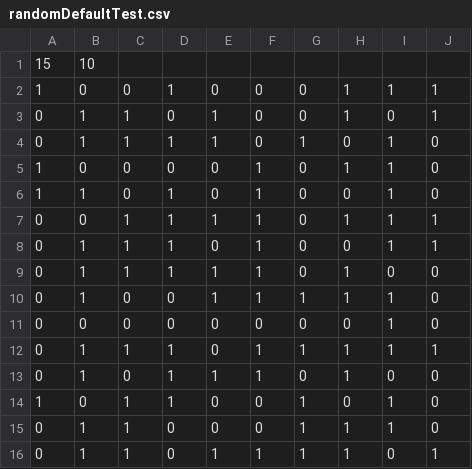
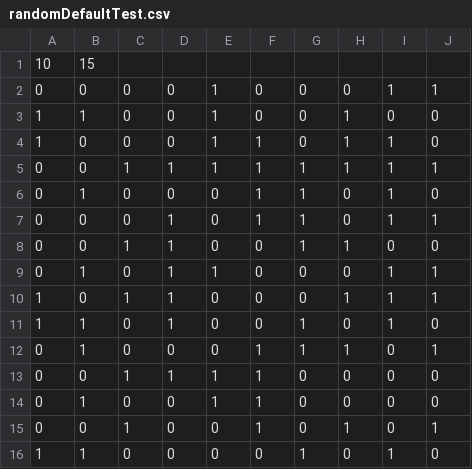
Before and after one commit to nex-pixel/cellsociety_team10, a CSV file: data/game_of_life/randomDefaultTest.csv, drawn as a sheet.

```diff
--- a/data/game_of_life/randomDefaultTest.csv
+++ b/data/game_of_life/randomDefaultTest.csv
@@ -1,16 +1,16 @@
-15,10
-1,0,0,1,0,0,0,1,1,1
-0,1,1,0,1,0,0,1,0,1
-0,1,1,1,1,0,1,0,1,0
-1,0,0,0,0,1,0,1,1,0
-1,1,0,1,0,1,0,0,1,0
-0,0,1,1,1,1,0,1,1,1
-0,1,1,1,0,1,0,0,1,1
-0,1,1,1,1,1,0,1,0,0
-0,1,0,0,1,1,1,1,1,0
-0,0,0,0,0,0,0,0,1,0
-0,1,1,1,0,1,1,1,1,1
-0,1,0,1,1,1,0,1,0,0
-1,0,1,1,0,0,1,0,1,0
-0,1,1,0,0,0,1,1,1,0
-0,1,1,0,1,1,1,1,0,1
+10,15
+0,0,0,0,1,0,0,0,1,1
+1,1,0,0,1,0,0,1,0,0
+1,0,0,0,1,1,0,1,1,0
+0,0,1,1,1,1,1,1,1,1
+0,1,0,0,0,1,1,0,1,0
+0,0,0,1,0,1,1,0,1,1
+0,0,1,1,0,0,1,1,0,0
+0,1,0,1,1,0,0,0,1,1
+1,0,1,1,0,0,0,1,1,1
+1,1,0,1,0,0,1,0,1,0
+0,1,0,0,0,1,1,1,0,1
+0,0,1,1,1,1,0,0,0,0
+0,1,0,0,1,1,0,0,0,0
+0,0,1,0,0,1,0,1,0,1
+1,1,0,0,0,0,1,0,1,0
```
Also changed, not shown: data/game_of_life/randomChosenTest.csv, 1 other file.
